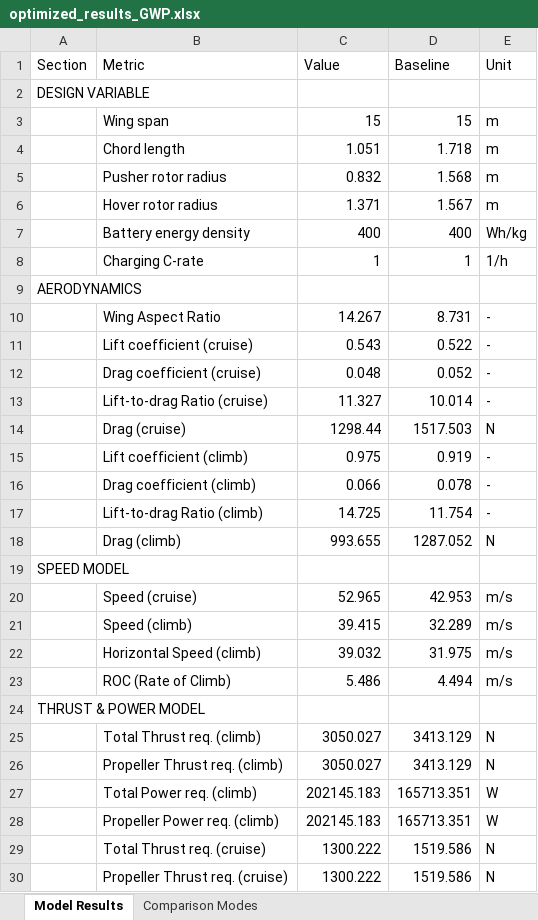
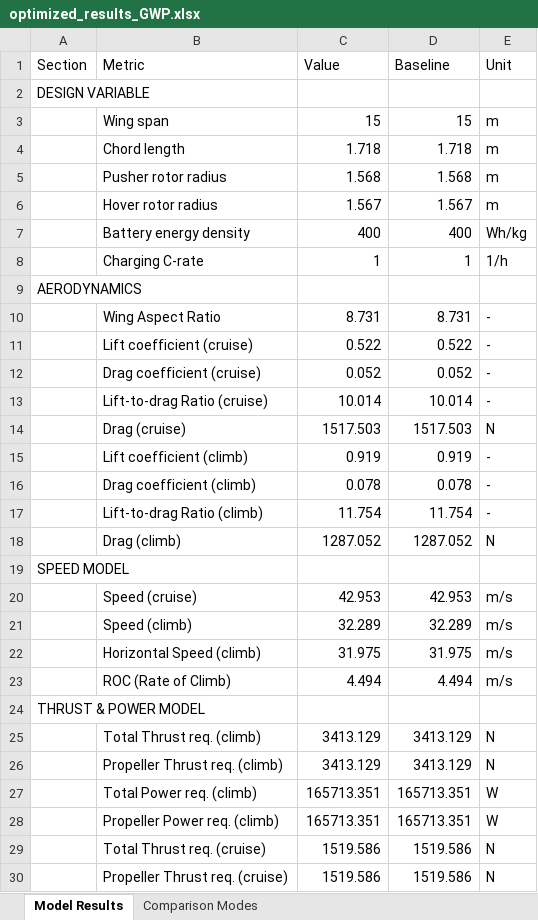
Before and after one commit to JohannesJanning/openmdao-evtol-tutorial, an Excel workbook: src/results/GWP/optimized_results_GWP.xlsx, sheet Model Results, drawn as a sheet; only a part is shown; values as stored, in another font and other column widths than the file's, no borders; the diff covers the shown part only; the diff names each change by its address in the sheet, - before the commit and + after, or states it on an @@ line.

```diff
--- a/src/results/GWP/optimized_results_GWP.xlsx (sheet Model Results)
+++ b/src/results/GWP/optimized_results_GWP.xlsx (sheet Model Results)
-C4 (Value): 1.051
+C4 (Value): 1.718
-C5 (Value): 0.832
+C5 (Value): 1.568
-C6 (Value): 1.371
+C6 (Value): 1.567
-C10 (Value): 14.267
+C10 (Value): 8.731
-C11 (Value): 0.543
+C11 (Value): 0.522
-C12 (Value): 0.048
+C12 (Value): 0.052
-C13 (Value): 11.327
+C13 (Value): 10.014
-C14 (Value): 1298.44
+C14 (Value): 1517.503
-C15 (Value): 0.975
+C15 (Value): 0.919
-C16 (Value): 0.066
+C16 (Value): 0.078
-C17 (Value): 14.725
+C17 (Value): 11.754
-C18 (Value): 993.655
+C18 (Value): 1287.052
-C20 (Value): 52.965
+C20 (Value): 42.953
-C21 (Value): 39.415
+C21 (Value): 32.289
-C22 (Value): 39.032
+C22 (Value): 31.975
-C23 (Value): 5.486
+C23 (Value): 4.494
-C25:C26 (Value): 3050.027
+C25:C26 (Value): 3413.129
-C27:C28 (Value): 202145.183
+C27:C28 (Value): 165713.351
-C29:C30 (Value): 1300.222
+C29:C30 (Value): 1519.586
```
Also changed, not shown: 77 edited cells elsewhere in this sheet, sheet Comparison Modes, src/results/TOC/optimized_results_TOC.xlsx, 3 other files.
